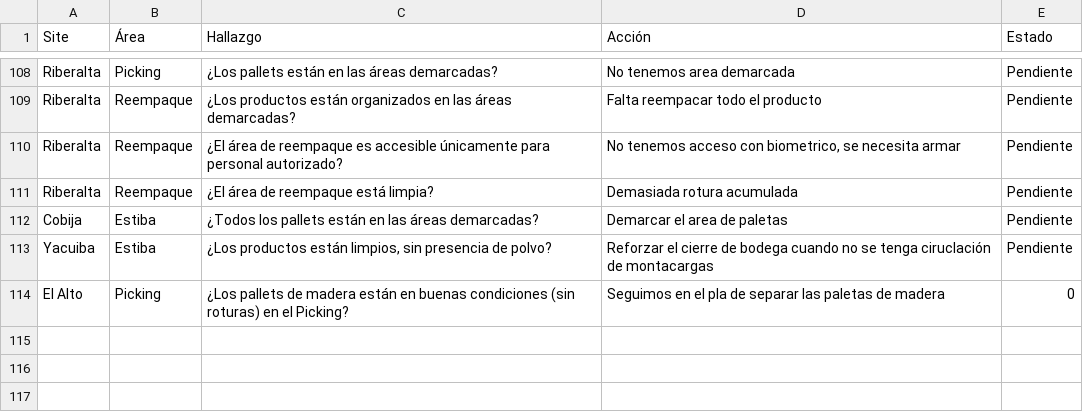
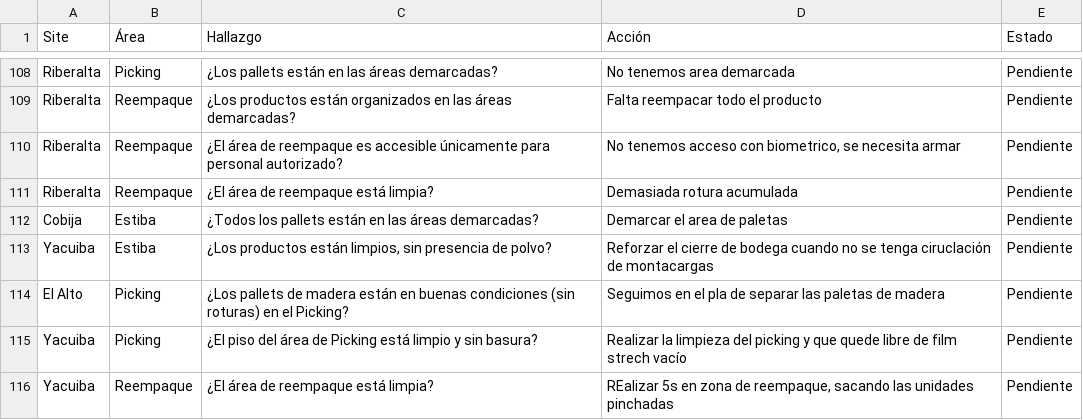
Before and after one commit to cristiancornejomercado-sys/dashboard-ronda-calidad, a CSV file: acciones.csv, drawn as a sheet; only a part is shown, gaps mark what is left out.

```diff
--- a/acciones.csv
+++ b/acciones.csv
@@ -113,2 +113,4 @@ Cobija;Estiba;¿Todos los pallets están en las áreas demarcadas?;Demarcar el a
 Yacuiba;Estiba;¿Los productos están limpios, sin presencia de polvo?;Reforzar el cierre de bodega cuando no se tenga ciruclación de montacargas ;Pendiente
-El Alto;Picking;¿Los pallets de madera están en buenas condiciones (sin roturas) en el Picking?;Seguimos en el pla de separar las paletas de madera ;0
+El Alto;Picking;¿Los pallets de madera están en buenas condiciones (sin roturas) en el Picking?;Seguimos en el pla de separar las paletas de madera ;Pendiente
+Yacuiba;Picking;¿El piso del área de Picking está limpio y sin basura?;Realizar la limpieza del picking y que quede libre de film strech vacío;Pendiente
+Yacuiba;Reempaque;¿El área de reempaque está limpia?;REalizar 5s en zona de reempaque, sacando las unidades pinchadas;Pendiente
```
Also changed, not shown: dashboard_kpi.csv, hallazgos_area_site.csv, 5 other files.
